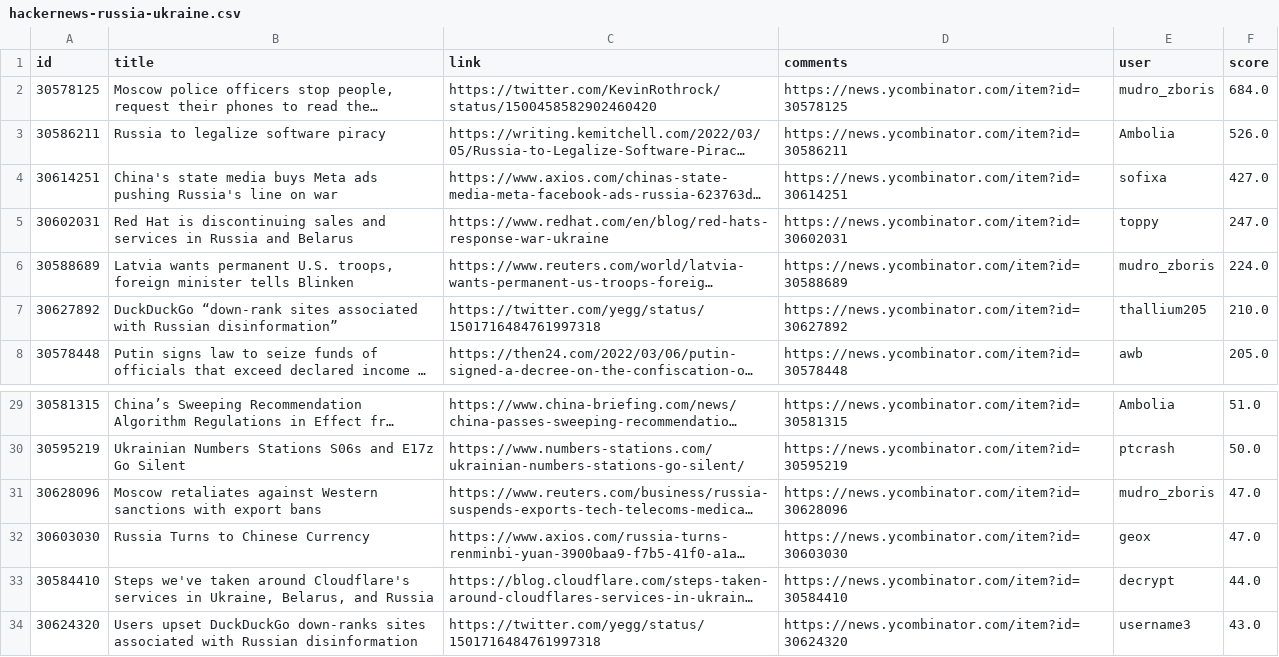
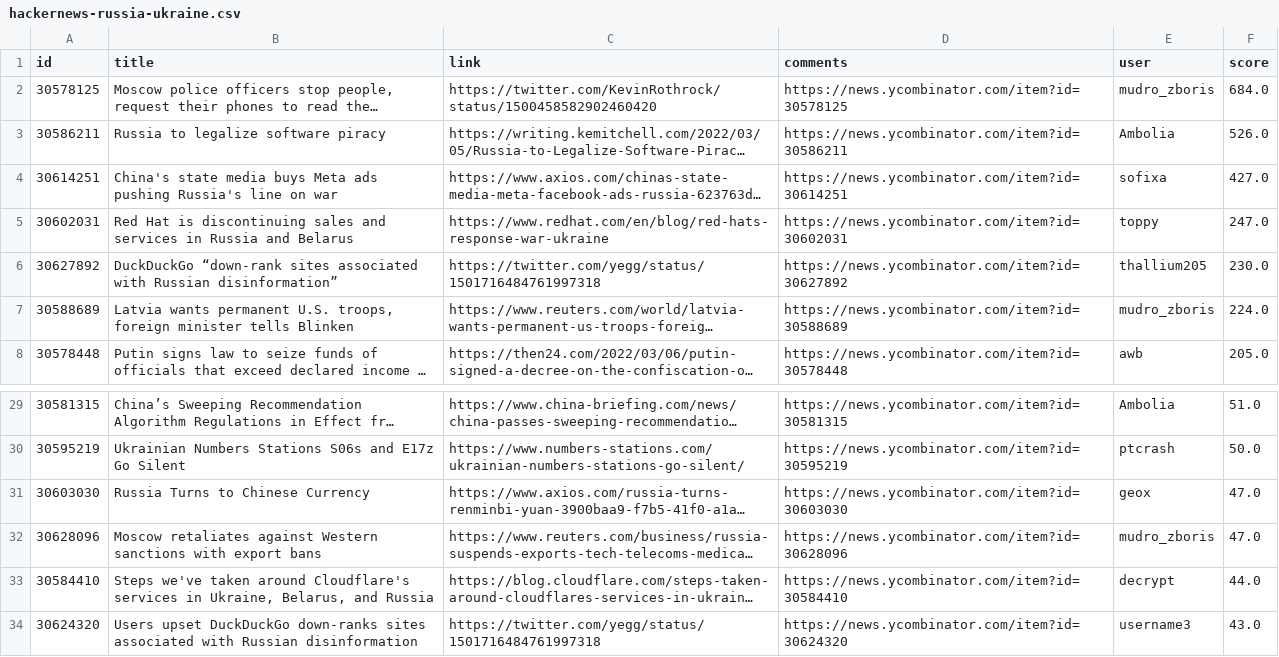
Before and after one commit to z3c0/oghma-infinium, a CSV file: global/hackernews-russia-ukraine.csv, drawn as a sheet; only a part is shown, gaps mark what is left out; long unchanged cells end in …; removed rows and columns are numbered as before the commit, all else as after; the diff covers the shown part only; the diff names each change by its address in the sheet, - before the commit and + after, or states it on an @@ line.

```diff
--- a/global/hackernews-russia-ukraine.csv
+++ b/global/hackernews-russia-ukraine.csv
+row 6: 30627892 | DuckDuckGo “down-rank sites associated with Russian disinformation” | https://twitter.com/yegg/status/1501716484761997318 | https://news.ycombinator.com/item?id=30627892 | thallium205 | 230.0
-row 7: 30627892 | DuckDuckGo “down-rank sites associated with Russian disinformation” | https://twitter.com/yegg/status/1501716484761997318 | https://news.ycombinator.com/item?id=30627892 | thallium205 | 210.0
@@ row 32 moved to row 31: 30603030 @@
```
Also changed, not shown: 3 added rows and 146 moved rows elsewhere in this file, 3 other files.
